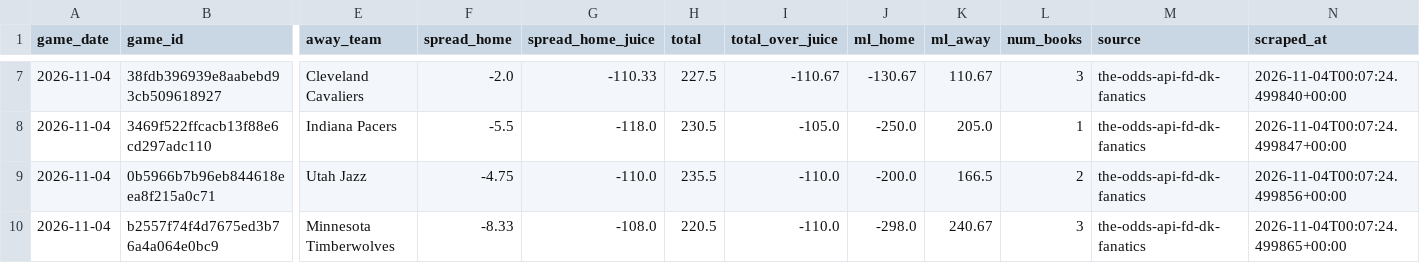
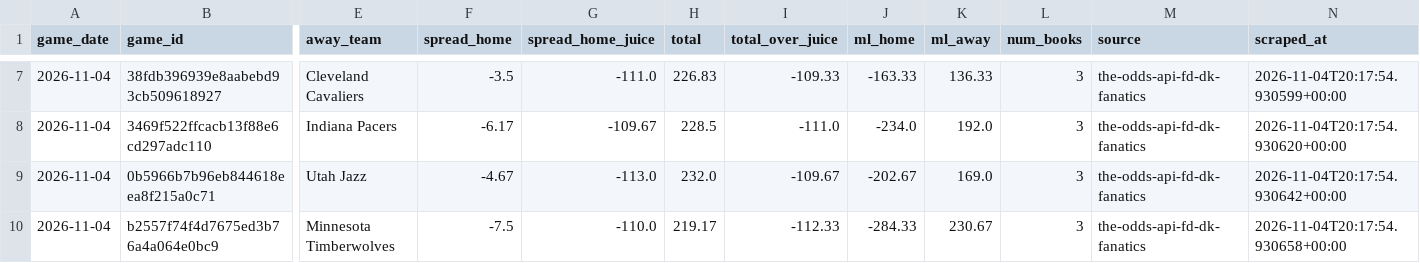
Before and after one commit to bigtyme2k3/Nba-model, a CSV file: data/raw/odds_2026-11-04.csv, drawn as a sheet; only a part is shown, gaps mark what is left out; the diff covers the shown part only; the diff names each change by its address in the sheet, - before the commit and + after, or states it on an @@ line.

```diff
--- a/data/raw/odds_2026-11-04.csv
+++ b/data/raw/odds_2026-11-04.csv
-F7 (spread_home): -2.0
+F7 (spread_home): -3.5
-G7 (spread_home_juice): -110.33
+G7 (spread_home_juice): -111.0
-H7 (total): 227.5
+H7 (total): 226.83
-I7 (total_over_juice): -110.67
+I7 (total_over_juice): -109.33
-J7 (ml_home): -130.67
+J7 (ml_home): -163.33
-K7 (ml_away): 110.67
+K7 (ml_away): 136.33
-N7 (scraped_at): 2026-11-04T00:07:24.499840+00:00
+N7 (scraped_at): 2026-11-04T20:17:54.930599+00:00
-F8 (spread_home): -5.5
+F8 (spread_home): -6.17
-G8 (spread_home_juice): -118.0
+G8 (spread_home_juice): -109.67
-H8 (total): 230.5
+H8 (total): 228.5
-I8 (total_over_juice): -105.0
+I8 (total_over_juice): -111.0
-J8 (ml_home): -250.0
+J8 (ml_home): -234.0
-K8 (ml_away): 205.0
+K8 (ml_away): 192.0
-L8 (num_books): 1
+L8 (num_books): 3
-N8 (scraped_at): 2026-11-04T00:07:24.499847+00:00
+N8 (scraped_at): 2026-11-04T20:17:54.930620+00:00
-F9 (spread_home): -4.75
+F9 (spread_home): -4.67
-G9 (spread_home_juice): -110.0
+G9 (spread_home_juice): -113.0
-H9 (total): 235.5
+H9 (total): 232.0
-I9 (total_over_juice): -110.0
+I9 (total_over_juice): -109.67
-J9 (ml_home): -200.0
+J9 (ml_home): -202.67
-K9 (ml_away): 166.5
+K9 (ml_away): 169.0
-L9 (num_books): 2
+L9 (num_books): 3
-N9 (scraped_at): 2026-11-04T00:07:24.499856+00:00
+N9 (scraped_at): 2026-11-04T20:17:54.930642+00:00
-F10 (spread_home): -8.33
+F10 (spread_home): -7.5
-G10 (spread_home_juice): -108.0
+G10 (spread_home_juice): -110.0
-H10 (total): 220.5
+H10 (total): 219.17
-I10 (total_over_juice): -110.0
+I10 (total_over_juice): -112.33
-J10 (ml_home): -298.0
+J10 (ml_home): -284.33
-K10 (ml_away): 240.67
+K10 (ml_away): 230.67
-N10 (scraped_at): 2026-11-04T00:07:24.499865+00:00
+N10 (scraped_at): 2026-11-04T20:17:54.930658+00:00
```
Also changed, not shown: 1 added row and 59 edited cells elsewhere in this file, data/raw/injuries_2026-11-04.csv, data/raw/injuries_historical.csv, 24 other files.
